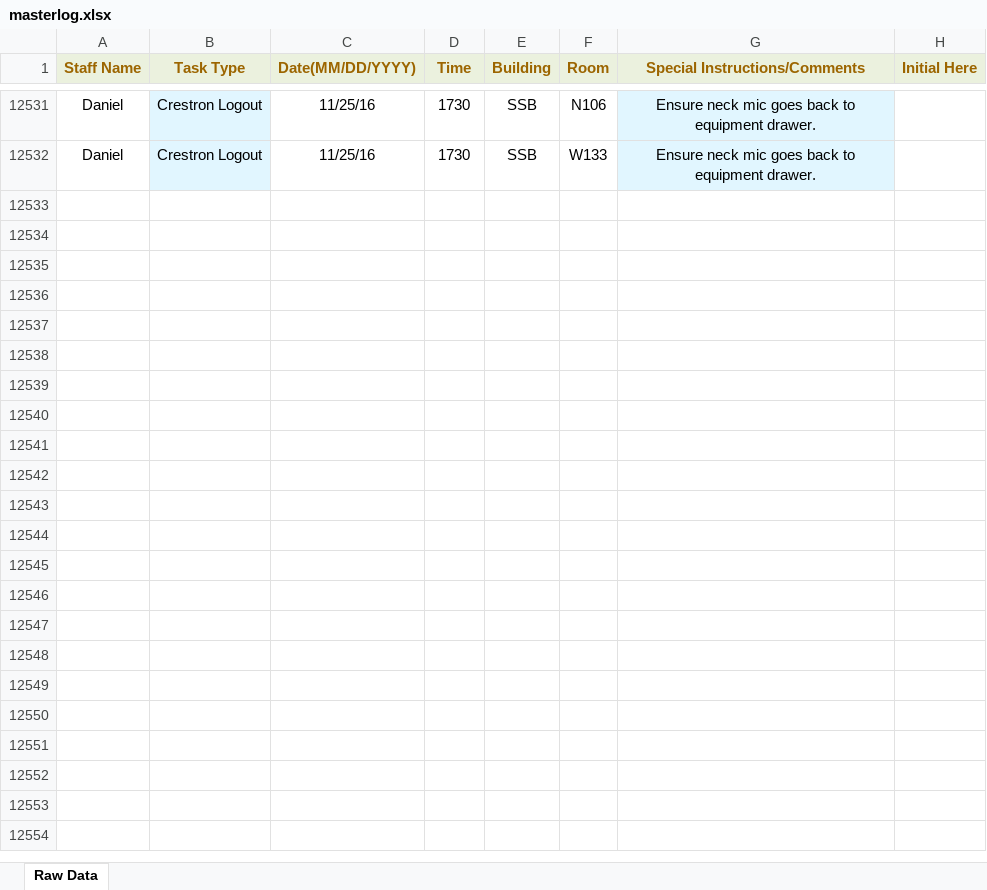
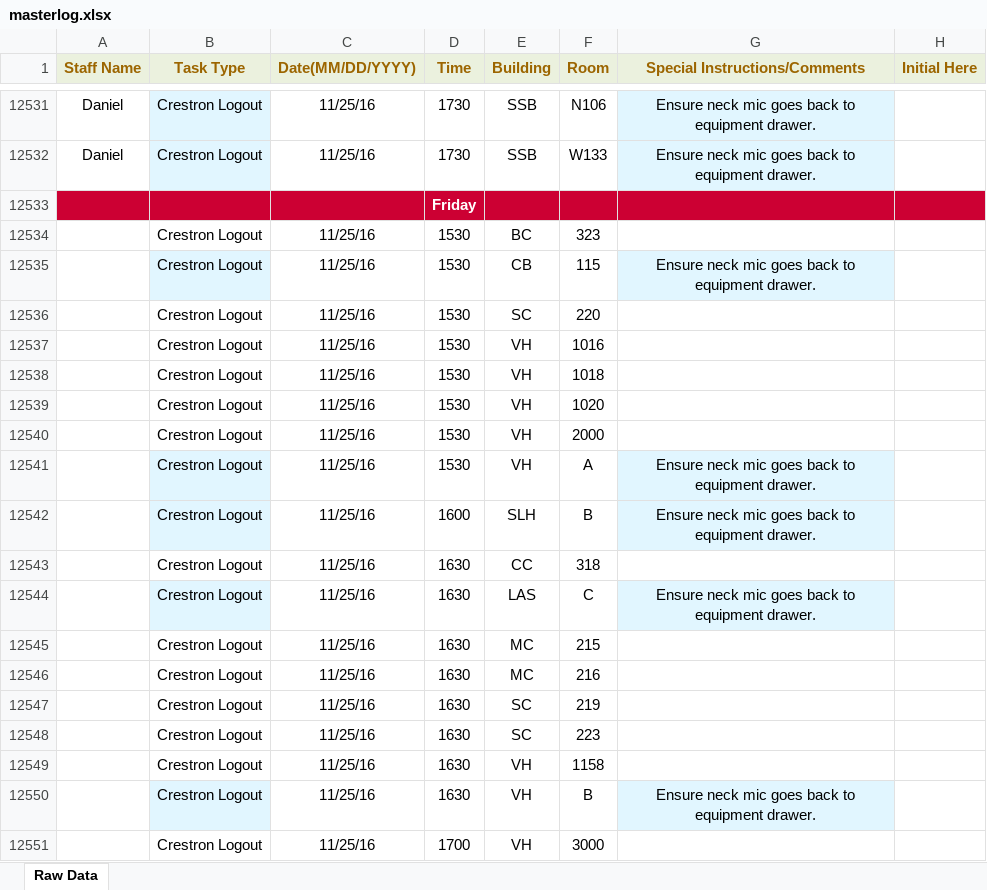
Before and after one commit to jhanperera/ClassOpsLogCreator, an Excel workbook: PW/masterlog.xlsx, sheet Raw Data, drawn as a sheet; only a part is shown, gaps mark what is left out; values as stored, in another font and other column widths than the file's, no borders; the diff covers the shown part only; the diff names each change by its address in the sheet, - before the commit and + after, or states it on an @@ line.

```diff
--- a/PW/masterlog.xlsx (sheet Raw Data)
+++ b/PW/masterlog.xlsx (sheet Raw Data)
+row 12533:  |  |  | Friday
+row 12534:  | Crestron Logout | 11/25/16 | 1530 | BC | 323
+row 12535:  | Crestron Logout | 11/25/16 | 1530 | CB | 115 | Ensure neck mic goes back to equipment drawer.
+row 12536:  | Crestron Logout | 11/25/16 | 1530 | SC | 220
+row 12537:  | Crestron Logout | 11/25/16 | 1530 | VH | 1016
+row 12538:  | Crestron Logout | 11/25/16 | 1530 | VH | 1018
+row 12539:  | Crestron Logout | 11/25/16 | 1530 | VH | 1020
+row 12540:  | Crestron Logout | 11/25/16 | 1530 | VH | 2000
+row 12541:  | Crestron Logout | 11/25/16 | 1530 | VH | A | Ensure neck mic goes back to equipment drawer.
+row 12542:  | Crestron Logout | 11/25/16 | 1600 | SLH | B | Ensure neck mic goes back to equipment drawer.
+row 12543:  | Crestron Logout | 11/25/16 | 1630 | CC | 318
+row 12544:  | Crestron Logout | 11/25/16 | 1630 | LAS | C | Ensure neck mic goes back to equipment drawer.
+row 12545:  | Crestron Logout | 11/25/16 | 1630 | MC | 215
+row 12546:  | Crestron Logout | 11/25/16 | 1630 | MC | 216
+row 12547:  | Crestron Logout | 11/25/16 | 1630 | SC | 219
+row 12548:  | Crestron Logout | 11/25/16 | 1630 | SC | 223
+row 12549:  | Crestron Logout | 11/25/16 | 1630 | VH | 1158
+row 12550:  | Crestron Logout | 11/25/16 | 1630 | VH | B | Ensure neck mic goes back to equipment drawer.
+row 12551:  | Crestron Logout | 11/25/16 | 1700 | VH | 3000
```
Also changed, not shown: 152 added rows elsewhere in this sheet, CLASSOPS/clo.xlsm, CLASSOPS/masterlog.xlsx, 2 other files.
